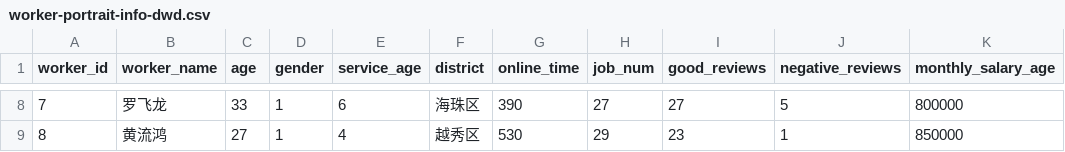
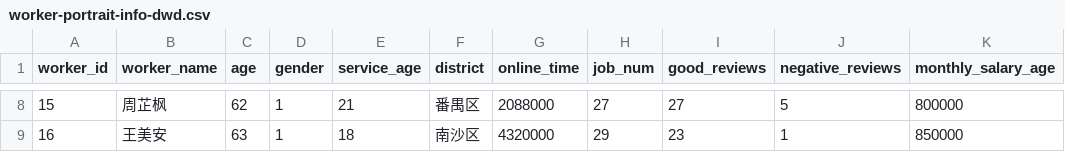
Before and after one commit to YongKJ/script-java, a CSV file: src/main/resources/csv/max-compute/statistics/worker-portrait-info-dwd.csv, drawn as a sheet; only a part is shown, gaps mark what is left out; the diff covers the shown part only; the diff names each change by its address in the sheet, - before the commit and + after, or states it on an @@ line.

```diff
--- a/src/main/resources/csv/max-compute/statistics/worker-portrait-info-dwd.csv
+++ b/src/main/resources/csv/max-compute/statistics/worker-portrait-info-dwd.csv
-A8 (worker_id): 7
+A8 (worker_id): 15
-B8 (worker_name): 罗飞龙
+B8 (worker_name): 周芷枫‌
-C8 (age): 33
+C8 (age): 62
-E8 (service_age): 6
+E8 (service_age): 21
-F8 (district): 海珠区
+F8 (district): 番禺区
-G8 (online_time): 390
+G8 (online_time): 2088000
-A9 (worker_id): 8
+A9 (worker_id): 16
-B9 (worker_name): 黄流鸿
+B9 (worker_name): 王‌‌美安
-C9 (age): 27
+C9 (age): 63
-E9 (service_age): 4
+E9 (service_age): 18
-F9 (district): 越秀区
+F9 (district): 南沙区
-G9 (online_time): 530
+G9 (online_time): 4320000
```
Also changed, not shown: 31 edited cells elsewhere in this file, 1 other file.
